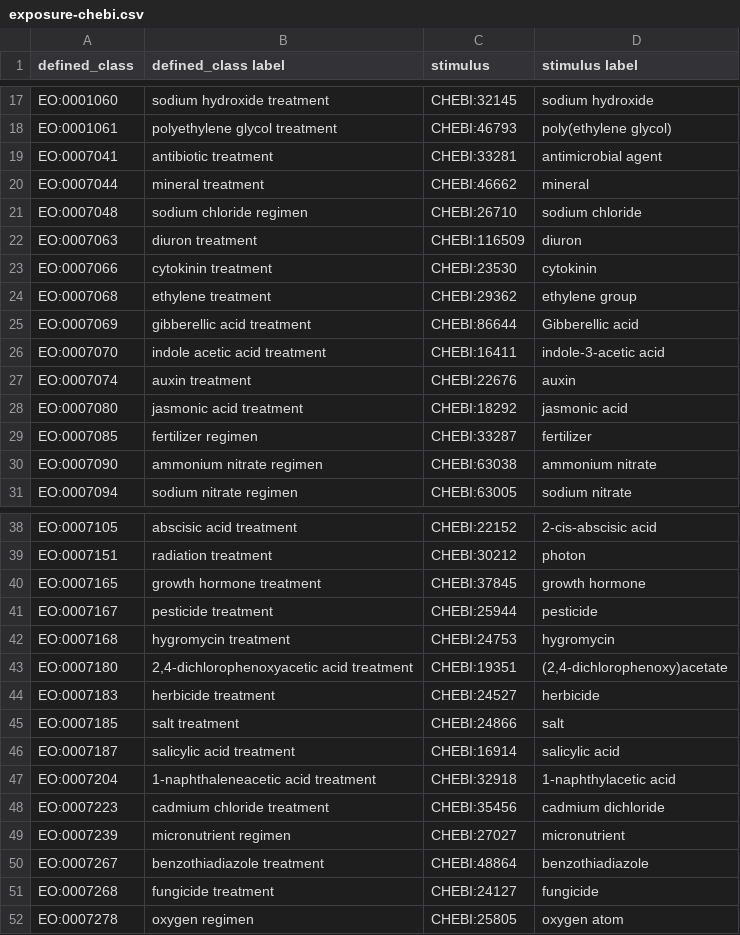
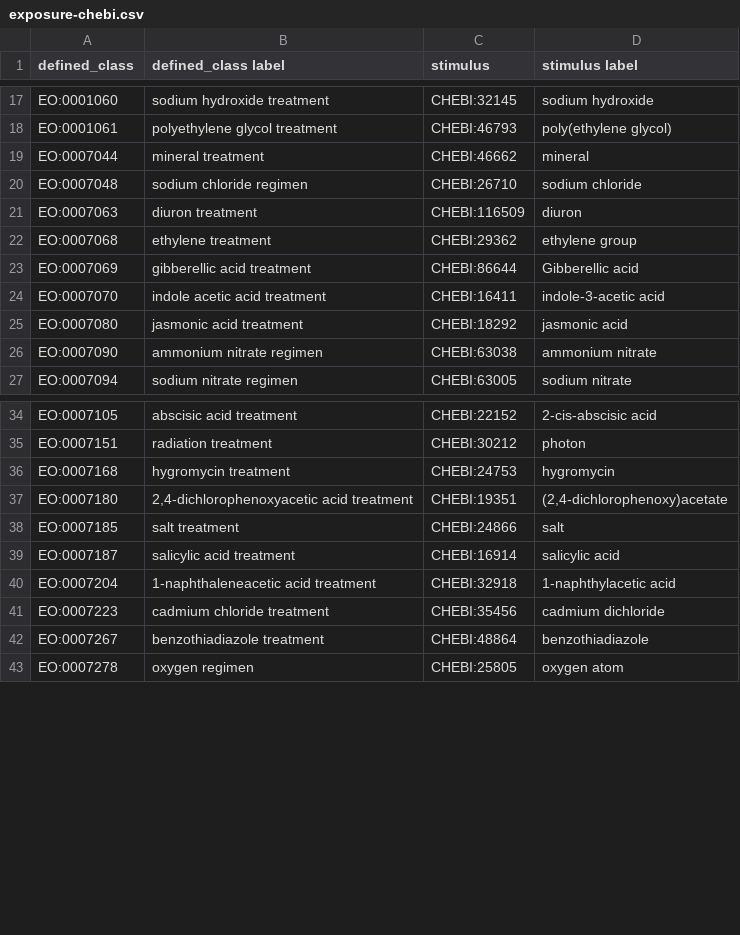
Before and after one commit to Planteome/plant-experimental-conditions-ontology, a CSV file: patterns/exposure-chebi.csv, drawn as a sheet; only a part is shown, gaps mark what is left out; the diff covers the shown part only; the diff names each change by its address in the sheet, - before the commit and + after, or states it on an @@ line.

Commit message:
new pattern for classes referring to a chebi role #98

```diff
--- a/patterns/exposure-chebi.csv
+++ b/patterns/exposure-chebi.csv
-row 19: EO:0007041 | antibiotic treatment | CHEBI:33281 | antimicrobial agent
-row 23: EO:0007066 | cytokinin treatment | CHEBI:23530 | cytokinin
-row 27: EO:0007074 | auxin treatment | CHEBI:22676 | auxin
-row 29: EO:0007085 | fertilizer regimen | CHEBI:33287 | fertilizer
-row 40: EO:0007165 | growth hormone treatment | CHEBI:37845 | growth hormone
-row 41: EO:0007167 | pesticide treatment | CHEBI:25944 | pesticide
-row 44: EO:0007183 | herbicide treatment | CHEBI:24527 | herbicide
-row 49: EO:0007239 | micronutrient regimen | CHEBI:27027 | micronutrient
-row 51: EO:0007268 | fungicide treatment | CHEBI:24127 | fungicide
```
Also changed, not shown: 1 removed row elsewhere in this file, 2 other files.
